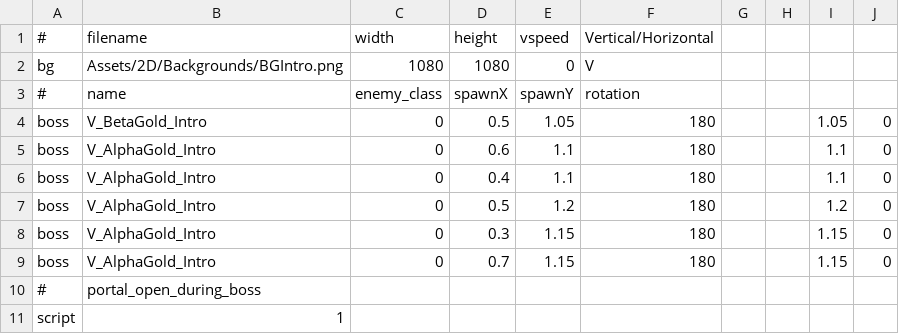
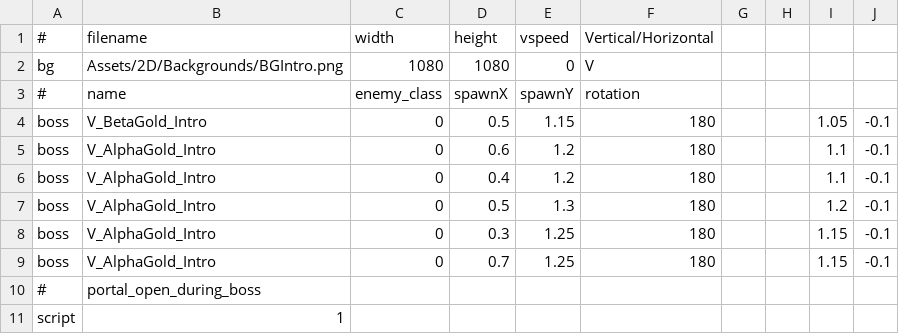
Before and after one commit to StarfighterDevTeam/StarFighter, a CSV file: Unstable/StarFighter/StarFighter/Assets/Scripts/Scenes/Generated/Vanguard_HubIntro.csv, drawn as a sheet.

```diff
--- a/Unstable/StarFighter/StarFighter/Assets/Scripts/Scenes/Generated/Vanguard_HubIntro.csv
+++ b/Unstable/StarFighter/StarFighter/Assets/Scripts/Scenes/Generated/Vanguard_HubIntro.csv
@@ -3,8 +3,8 @@ bg,Assets/2D/Backgrounds/BGIntro.png,1080,1080,0,V,,,,
 #,name,enemy_class,spawnX,spawnY,rotation,,,,
-boss,V_BetaGold_Intro,0,0.5,1.05,180,,,1.05,0
-boss,V_AlphaGold_Intro,0,0.6,1.1,180,,,1.1,0
-boss,V_AlphaGold_Intro,0,0.4,1.1,180,,,1.1,0
-boss,V_AlphaGold_Intro,0,0.5,1.2,180,,,1.2,0
-boss,V_AlphaGold_Intro,0,0.3,1.15,180,,,1.15,0
-boss,V_AlphaGold_Intro,0,0.7,1.15,180,,,1.15,0
+boss,V_BetaGold_Intro,0,0.5,1.15,180,,,1.05,-0.1
+boss,V_AlphaGold_Intro,0,0.6,1.2,180,,,1.1,-0.1
+boss,V_AlphaGold_Intro,0,0.4,1.2,180,,,1.1,-0.1
+boss,V_AlphaGold_Intro,0,0.5,1.3,180,,,1.2,-0.1
+boss,V_AlphaGold_Intro,0,0.3,1.25,180,,,1.15,-0.1
+boss,V_AlphaGold_Intro,0,0.7,1.25,180,,,1.15,-0.1
 #,portal_open_during_boss,,,,,,,,
```
Also changed, not shown: Unstable/StarFighter/StarFighter/Assets/Scripts/Generated/Dialogs.csv, Unstable/StarFighter/StarFighter/Assets/Scripts/Generated/Enemies.csv, 22 other files.
